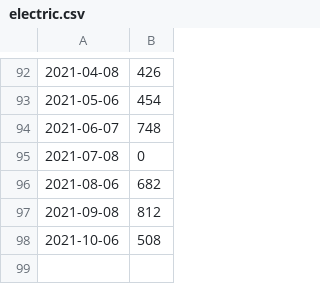
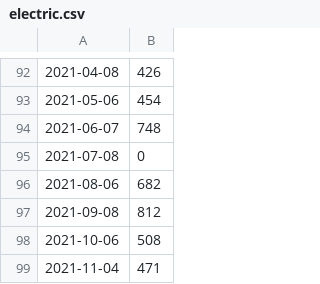
Before and after one commit to frohman04/utility-stats, a CSV file: electric.csv, drawn as a sheet; only a part is shown, gaps mark what is left out; the diff names each change by its address in the sheet, - before the commit and + after, or states it on an @@ line.

Commit message:
Add electric usage for Nov 2021

```diff
--- a/electric.csv
+++ b/electric.csv
+row 99: 2021-11-04 | 471
```
